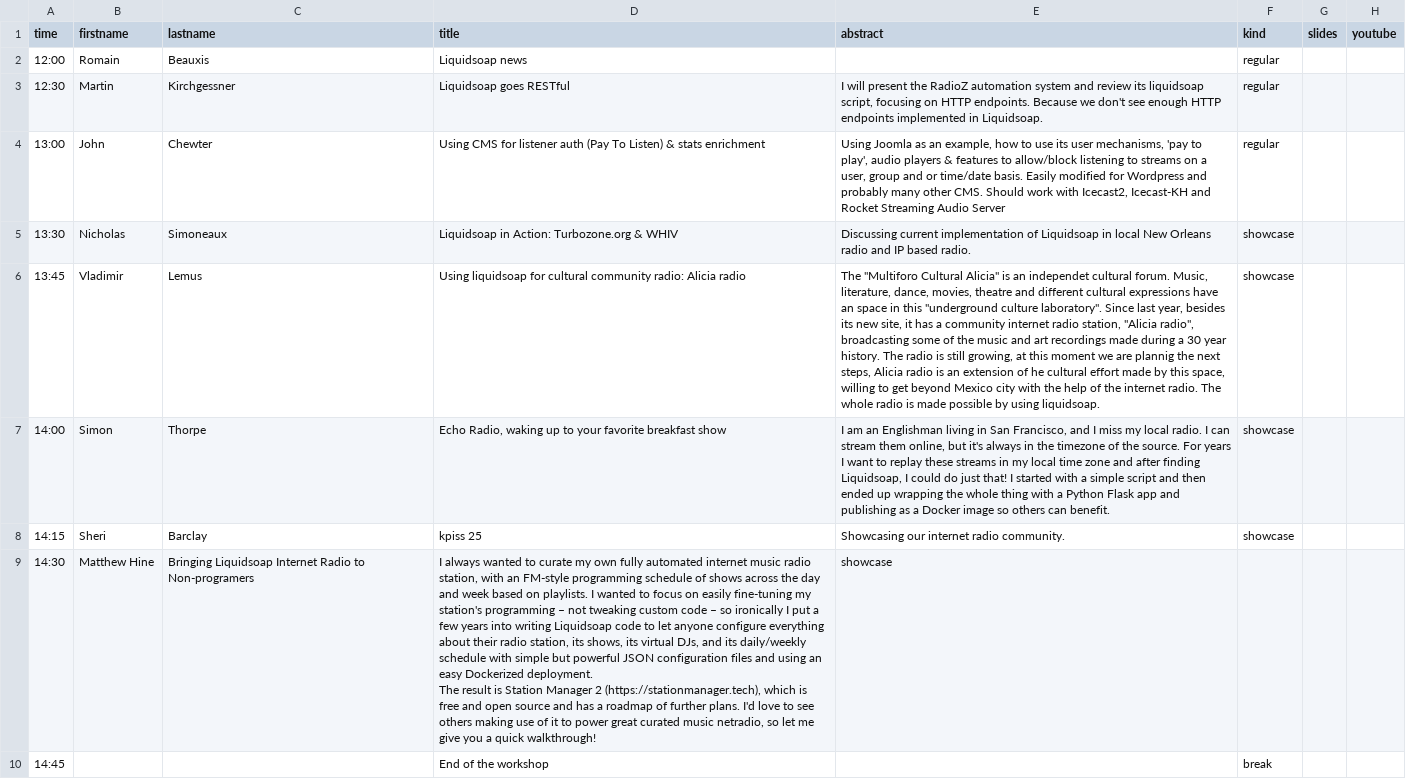
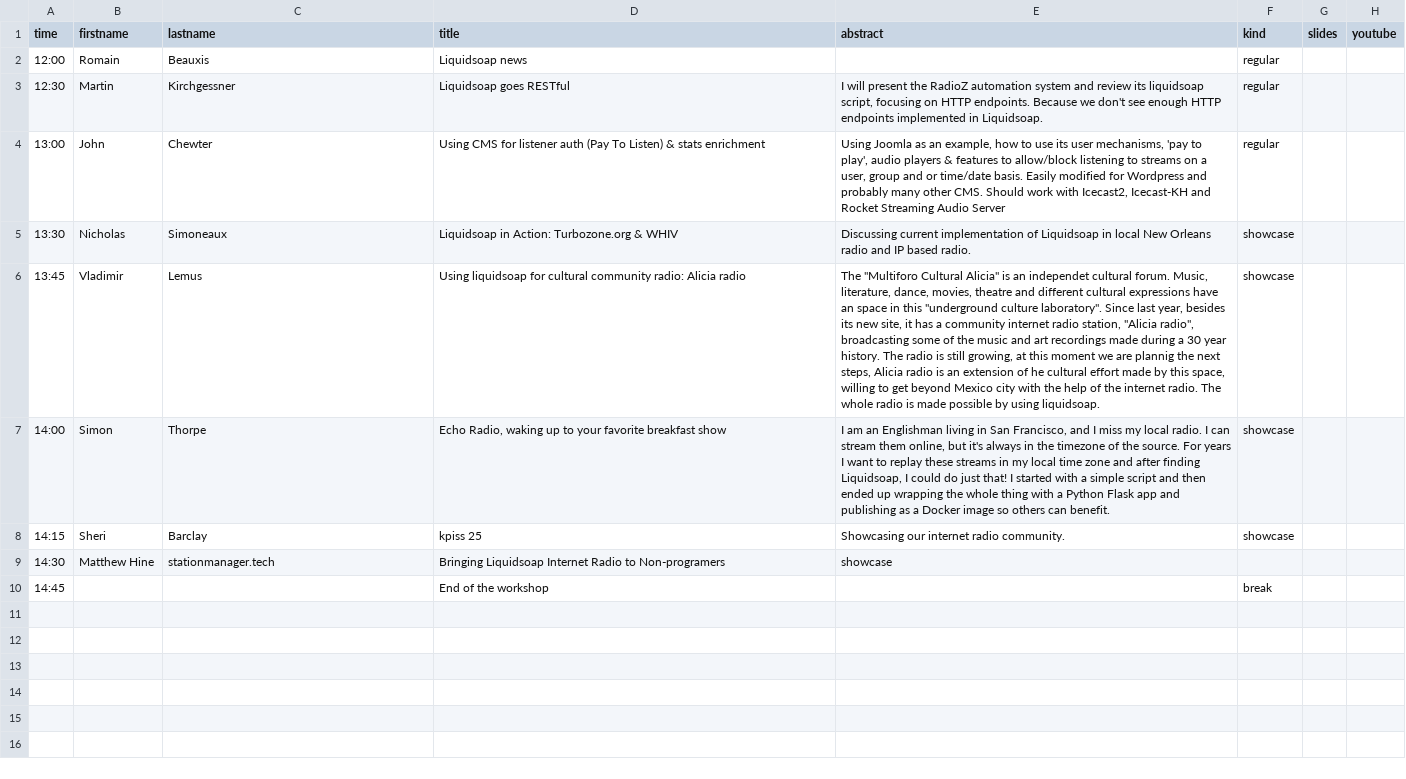
Before and after one commit to savonet/liquidshop, a CSV file: _data/ls5/talks.csv, drawn as a sheet; ↵ is a line break in a cell; the diff names each change by its address in the sheet, - before the commit and + after, or states it on an @@ line.

Commit message:
Better.

```diff
--- a/_data/ls5/talks.csv
+++ b/_data/ls5/talks.csv
-C9 (lastname): Bringing Liquidsoap Internet Radio to Non-programers
+C9 (lastname): stationmanager.tech
-D9 (title): I always wanted to curate my own fully automated internet music radio station, with an FM-style programming schedule of shows across the day and week based on playlists. I wanted to focus on easily fine-tuning my station's programming – not tweaking custom code – so ironically I put a few years into writing Liquidsoap code to let anyone configure everything about their radio station, its shows, its virtual DJs, and its daily/weekly schedule with simple but powerful JSON configuration files and using an easy Dockerized deployment. ↵ The result is Station Manager 2 (https://stationmanager.tech), which is free and open source and has a roadmap of further plans. I'd love to see others making use of it to power great curated music netradio, so let me give you a quick walkthrough!
+D9 (title): Bringing Liquidsoap Internet Radio to Non-programers
```
